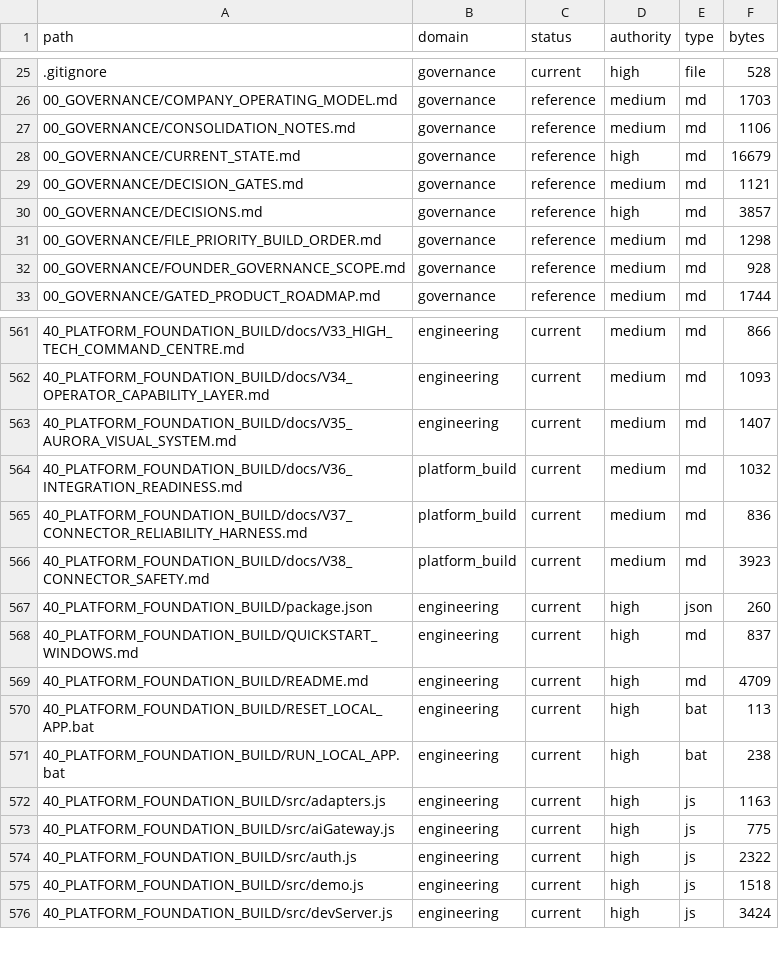
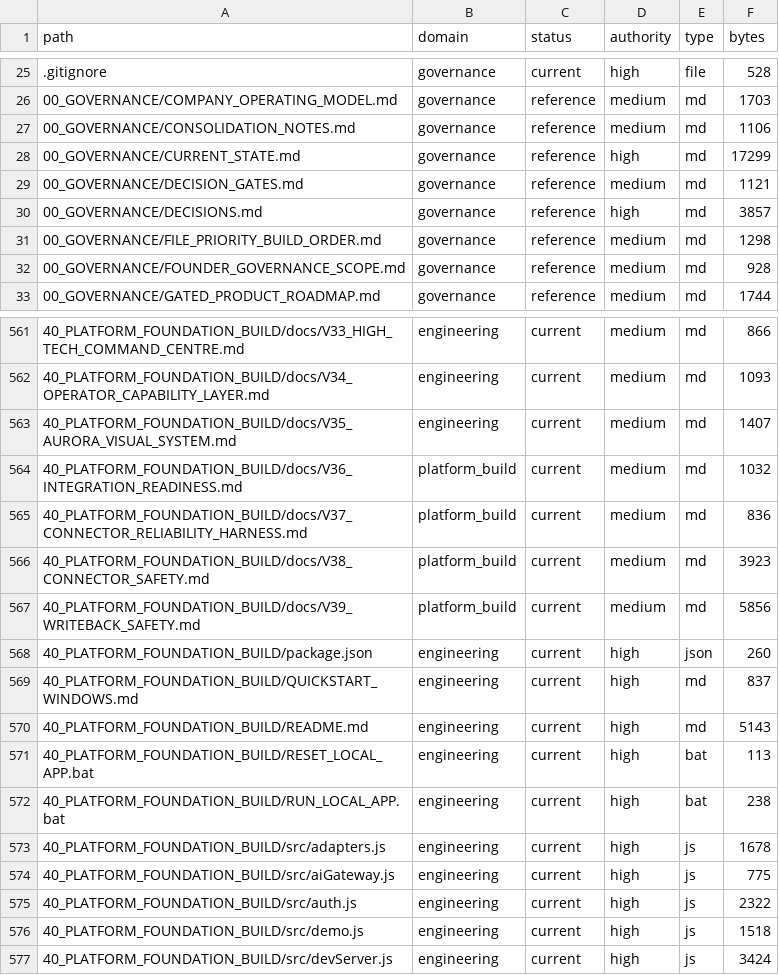
Before and after one commit to jackwilkins738-oss/legaltech-platform, a CSV file: 36_CLAUDE_KNOWLEDGE_ARCHITECTURE/FILE_CATALOG.csv, drawn as a sheet; only a part is shown, gaps mark what is left out; the diff covers the shown part only.

Commit message:
V39 writeback safety

```diff
--- a/36_CLAUDE_KNOWLEDGE_ARCHITECTURE/FILE_CATALOG.csv
+++ b/36_CLAUDE_KNOWLEDGE_ARCHITECTURE/FILE_CATALOG.csv
@@ -27,3 +27,3 @@ path,domain,status,authority,type,bytes
 00_GOVERNANCE/CONSOLIDATION_NOTES.md,governance,reference,medium,md,1106
-00_GOVERNANCE/CURRENT_STATE.md,governance,reference,high,md,16679
+00_GOVERNANCE/CURRENT_STATE.md,governance,reference,high,md,17299
 00_GOVERNANCE/DECISION_GATES.md,governance,reference,medium,md,1121
@@ -566,8 +566,9 @@ path,domain,status,authority,type,bytes
 40_PLATFORM_FOUNDATION_BUILD/docs/V38_CONNECTOR_SAFETY.md,platform_build,current,medium,md,3923
+40_PLATFORM_FOUNDATION_BUILD/docs/V39_WRITEBACK_SAFETY.md,platform_build,current,medium,md,5856
 40_PLATFORM_FOUNDATION_BUILD/package.json,engineering,current,high,json,260
 40_PLATFORM_FOUNDATION_BUILD/QUICKSTART_WINDOWS.md,engineering,current,high,md,837
-40_PLATFORM_FOUNDATION_BUILD/README.md,engineering,current,high,md,4709
+40_PLATFORM_FOUNDATION_BUILD/README.md,engineering,current,high,md,5143
 40_PLATFORM_FOUNDATION_BUILD/RESET_LOCAL_APP.bat,engineering,current,high,bat,113
 40_PLATFORM_FOUNDATION_BUILD/RUN_LOCAL_APP.bat,engineering,current,high,bat,238
-40_PLATFORM_FOUNDATION_BUILD/src/adapters.js,engineering,current,high,js,1163
+40_PLATFORM_FOUNDATION_BUILD/src/adapters.js,engineering,current,high,js,1678
 40_PLATFORM_FOUNDATION_BUILD/src/aiGateway.js,engineering,current,high,js,775
```
Also changed, not shown: 5 added rows and 5 edited cells elsewhere in this file, 16 other files.
